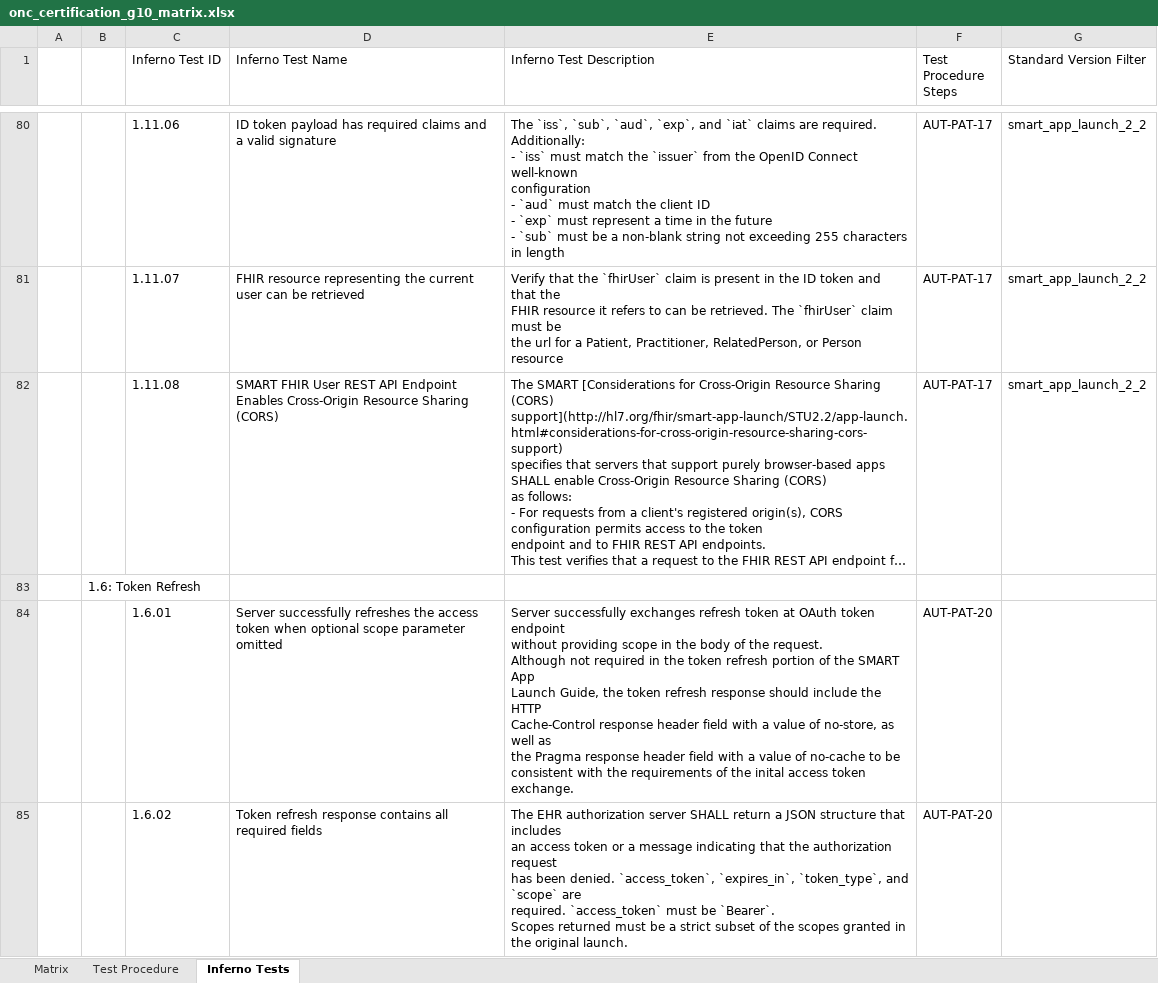
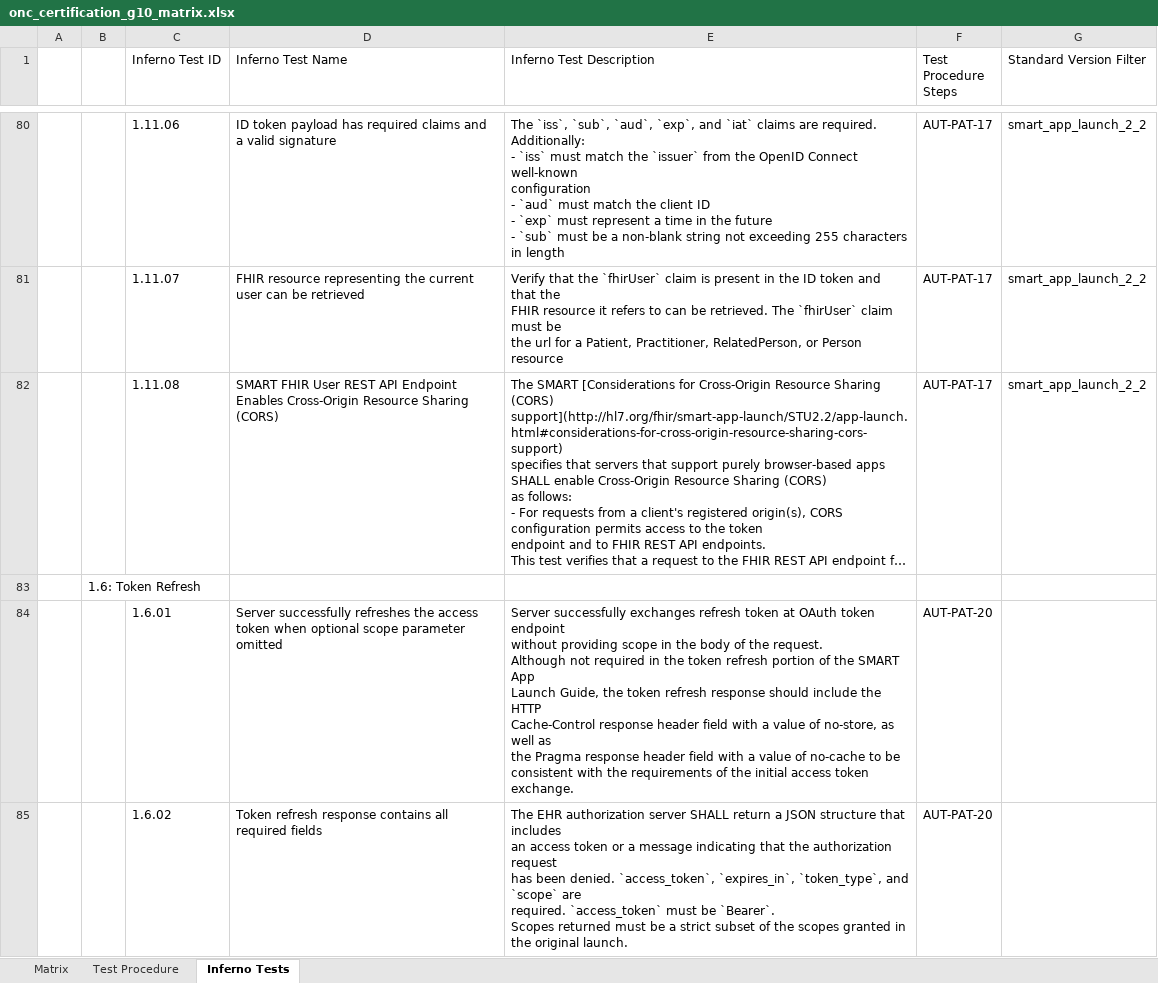
Before and after one commit to onc-healthit/onc-certification-g10-test-kit, an Excel workbook: onc_certification_g10_matrix.xlsx, sheet Inferno Tests, drawn as a sheet; only a part is shown, gaps mark what is left out; long unchanged cells end in …; values as stored, in another font and other column widths than the file's, no borders; the diff covers the shown part only; the diff names each change by its address in the sheet, - before the commit and + after, or states it on an @@ line.

```diff
--- a/onc_certification_g10_matrix.xlsx (sheet Inferno Tests)
+++ b/onc_certification_g10_matrix.xlsx (sheet Inferno Tests)
-E84 (Inferno Test Description): …of the inital access token…
+E84 (Inferno Test Description): …of the initial access token…
```
Also changed, not shown: 17 edited cells elsewhere in this sheet, sheet Matrix, 3 other files.
